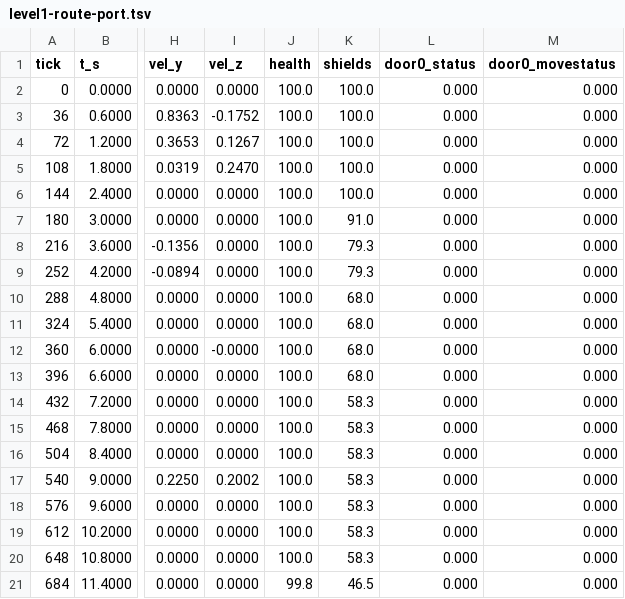
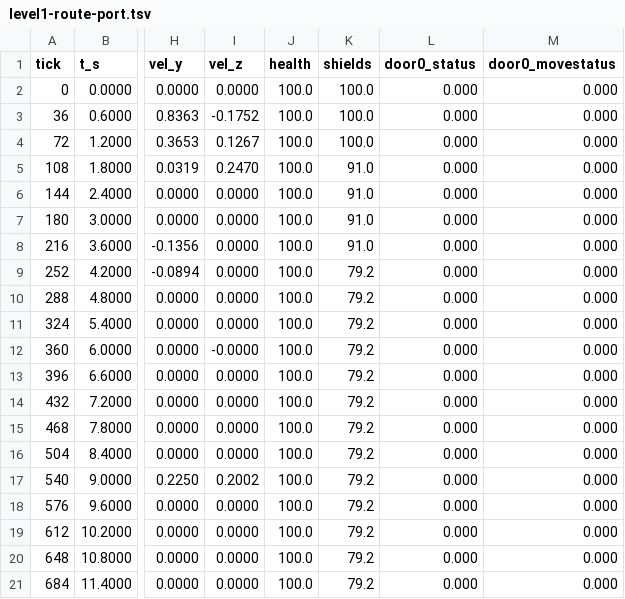
Before and after one commit to tigwyk/rust-jediknight, a TSV file: tools/parity/routetrace/level1-route-port.tsv, drawn as a sheet; only a part is shown, gaps mark what is left out; the diff names each change by its address in the sheet, - before the commit and + after, or states it on an @@ line.

Commit message:
route: refresh the port oracle after merging the AI timing ticket

```diff
--- a/tools/parity/routetrace/level1-route-port.tsv
+++ b/tools/parity/routetrace/level1-route-port.tsv
-K5:K6 (shields): 100.0
+K5:K6 (shields): 91.0
-K8 (shields): 79.3
+K8 (shields): 91.0
-K9 (shields): 79.3
+K9 (shields): 79.2
-K10:K13 (shields): 68.0
+K10:K13 (shields): 79.2
-K14:K20 (shields): 58.3
+K14:K20 (shields): 79.2
-J21 (health): 99.8
+J21 (health): 100.0
-K21 (shields): 46.5
+K21 (shields): 79.2
```
